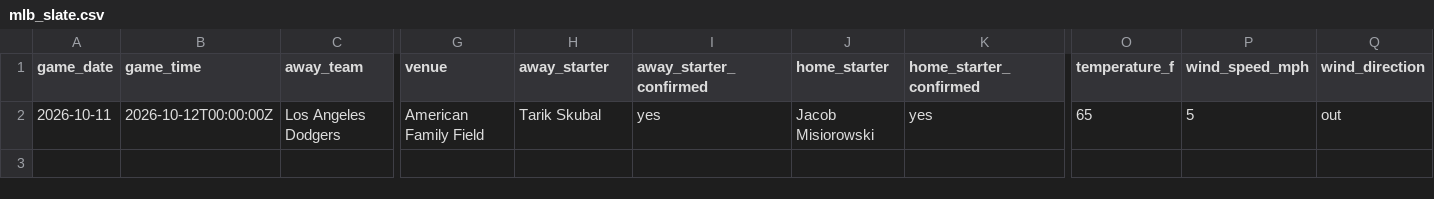
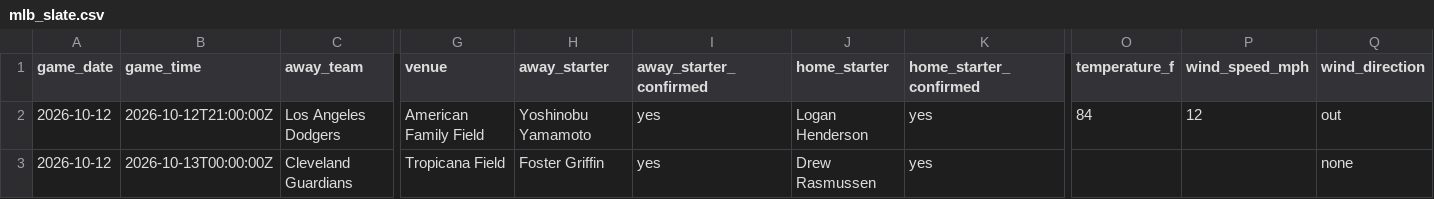
Before and after one commit to ceddto100/Kelly-s-Criterion-calculator, a CSV file: frontend/public/stats/mlb/mlb_slate.csv, drawn as a sheet; only a part is shown, gaps mark what is left out; rows hold the shown columns only; the diff names each change by its address in the sheet, - before the commit and + after, or states it on an @@ line.

```diff
--- a/frontend/public/stats/mlb/mlb_slate.csv
+++ b/frontend/public/stats/mlb/mlb_slate.csv
-A2 (game_date): 2026-10-11
+A2 (game_date): 2026-10-12
-B2 (game_time): 2026-10-12T00:00:00Z
+B2 (game_time): 2026-10-12T21:00:00Z
-H2 (away_starter): Tarik Skubal
+H2 (away_starter): Yoshinobu Yamamoto
-J2 (home_starter): Jacob Misiorowski
+J2 (home_starter): Logan Henderson
-O2 (temperature_f): 65
+O2 (temperature_f): 84
-P2 (wind_speed_mph): 5
+P2 (wind_speed_mph): 12
+row 3: 2026-10-12 | 2026-10-13T00:00:00Z | Cleveland Guardians | Tropicana Field | Foster Griffin | yes | Drew Rasmussen | yes |  |  | none
```
Also changed, not shown: frontend/public/stats/mlb/mlb_bullpen.csv, frontend/public/stats/nhl/nhl_hdcf60.csv, 16 other files.
